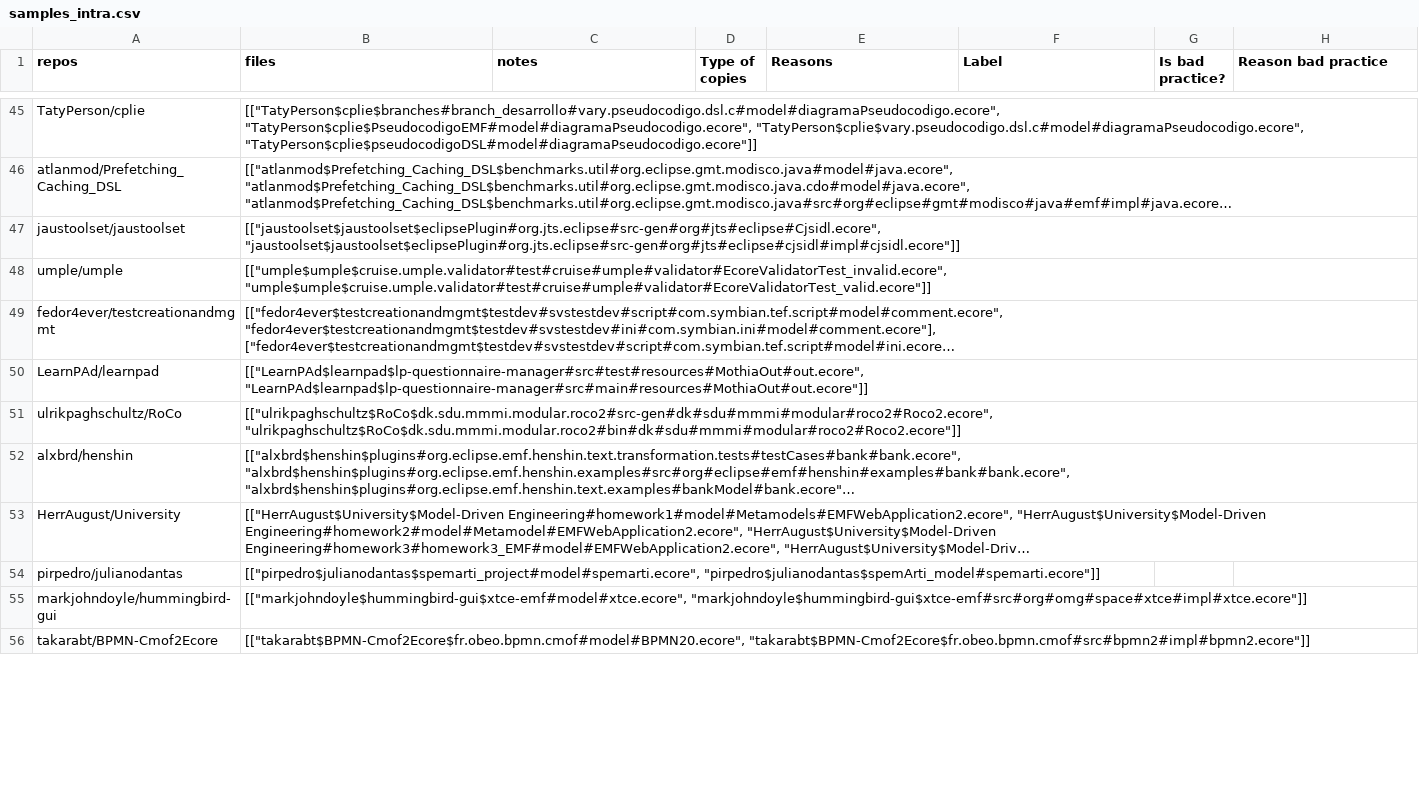
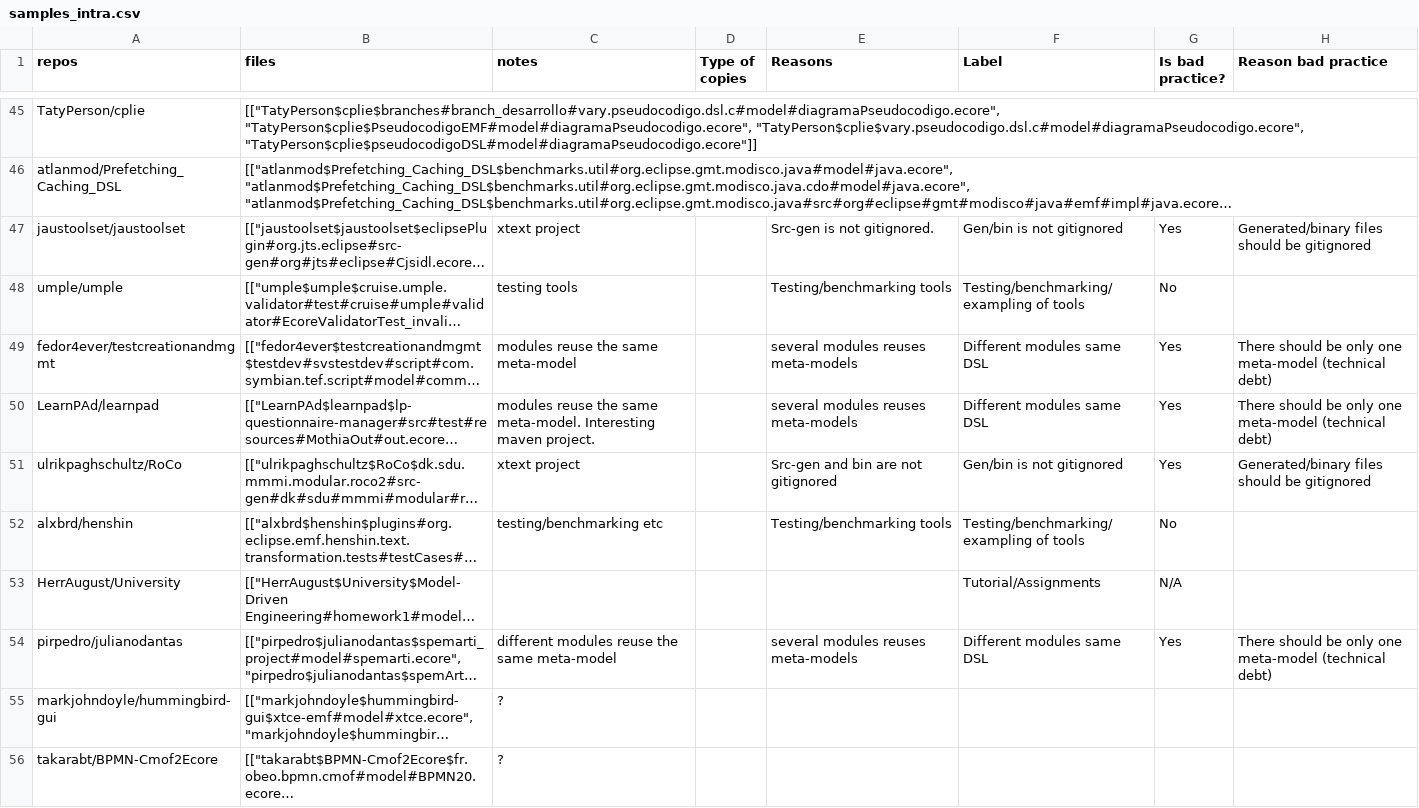
Before and after one commit to Antolin1/metamodel-reuse-study, a CSV file: samples_intra.csv, drawn as a sheet; only a part is shown, gaps mark what is left out; long unchanged cells end in …; the diff covers the shown part only; the diff names each change by its address in the sheet, - before the commit and + after, or states it on an @@ line.

Commit message:
labelling checkpoint

```diff
--- a/samples_intra.csv
+++ b/samples_intra.csv
-C47 (notes): (empty)
+C47 (notes): xtext project
-E47 (Reasons): (empty)
+E47 (Reasons): Src-gen is not gitignored.
-F47 (Label): (empty)
+F47 (Label): Gen/bin is not gitignored
-G47 (Is bad practice?): (empty)
+G47 (Is bad practice?): Yes
-H47 (Reason bad practice): (empty)
+H47 (Reason bad practice): Generated/binary files should be gitignored
-C48 (notes): (empty)
+C48 (notes): testing tools
-E48 (Reasons): (empty)
+E48 (Reasons): Testing/benchmarking tools
-F48 (Label): (empty)
+F48 (Label): Testing/benchmarking/exampling of tools
-G48 (Is bad practice?): (empty)
+G48 (Is bad practice?): No
-C49 (notes): (empty)
+C49 (notes): modules reuse the same meta-model
-E49:E50 (Reasons): (empty)
+E49:E50 (Reasons): several modules reuses meta-models
-F49:F50 (Label): (empty)
+F49:F50 (Label): Different modules same DSL
-G49:G51 (Is bad practice?): (empty)
+G49:G51 (Is bad practice?): Yes
-H49:H50 (Reason bad practice): (empty)
+H49:H50 (Reason bad practice): There should be only one meta-model (technical debt)
-C50 (notes): (empty)
+C50 (notes): modules reuse the same meta-model. Interesting maven project.
-C51 (notes): (empty)
+C51 (notes): xtext project
-E51 (Reasons): (empty)
+E51 (Reasons): Src-gen and bin are not gitignored
-F51 (Label): (empty)
+F51 (Label): Gen/bin is not gitignored
-H51 (Reason bad practice): (empty)
+H51 (Reason bad practice): Generated/binary files should be gitignored
-C52 (notes): (empty)
+C52 (notes): testing/benchmarking etc
-E52 (Reasons): (empty)
+E52 (Reasons): Testing/benchmarking tools
-F52 (Label): (empty)
+F52 (Label): Testing/benchmarking/exampling of tools
-G52 (Is bad practice?): (empty)
+G52 (Is bad practice?): No
-F53 (Label): (empty)
+F53 (Label): Tutorial/Assignments
-G53 (Is bad practice?): (empty)
+G53 (Is bad practice?): N/A
-C54 (notes): (empty)
+C54 (notes): different modules reuse the same meta-model
-E54 (Reasons): (empty)
+E54 (Reasons): several modules reuses meta-models
-F54 (Label): (empty)
+F54 (Label): Different modules same DSL
-G54 (Is bad practice?): (empty)
+G54 (Is bad practice?): Yes
-H54 (Reason bad practice): (empty)
+H54 (Reason bad practice): There should be only one meta-model (technical debt)
-C55:C56 (notes): (empty)
+C55:C56 (notes): ?
```
Also changed, not shown: 29 edited cells elsewhere in this file.
